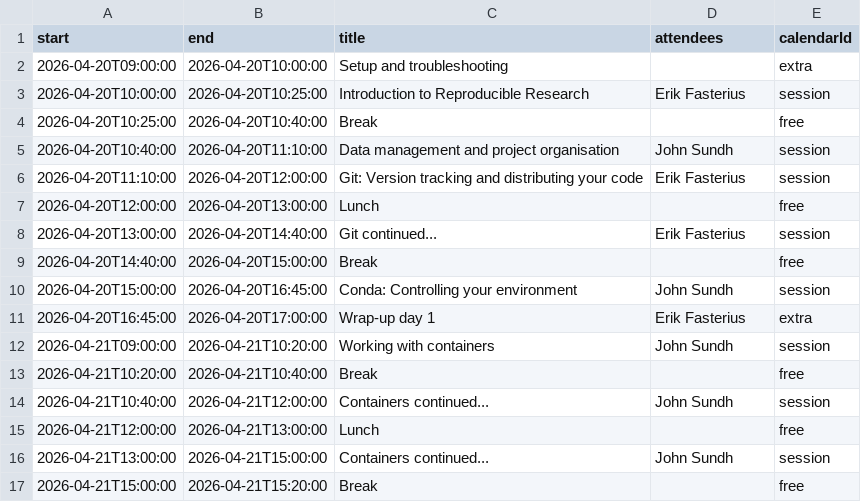
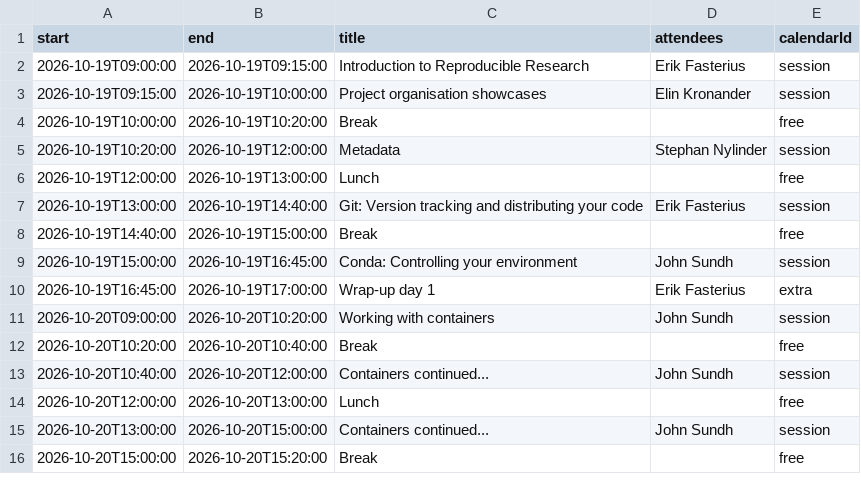
Before and after one commit to NBISweden/workshop-reproducible-research, a TSV file: schedule.tsv, drawn as a sheet; only a part is shown; the diff covers the shown part only.

Commit message:
Update schedule

```diff
--- a/schedule.tsv
+++ b/schedule.tsv
@@ -1,17 +1,16 @@
 start	end	title	attendees	calendarId
-2026-04-20T09:00:00	2026-04-20T10:00:00	Setup and troubleshooting		extra
-2026-04-20T10:00:00	2026-04-20T10:25:00	Introduction to Reproducible Research	Erik Fasterius	session
-2026-04-20T10:25:00	2026-04-20T10:40:00	Break		free
-2026-04-20T10:40:00	2026-04-20T11:10:00	Data management and project organisation	John Sundh	session
-2026-04-20T11:10:00	2026-04-20T12:00:00	Git: Version tracking and distributing your code	Erik Fasterius	session
-2026-04-20T12:00:00	2026-04-20T13:00:00	Lunch		free
-2026-04-20T13:00:00	2026-04-20T14:40:00	Git continued...	Erik Fasterius	session
-2026-04-20T14:40:00	2026-04-20T15:00:00	Break		free
-2026-04-20T15:00:00	2026-04-20T16:45:00	Conda: Controlling your environment	John Sundh	session
-2026-04-20T16:45:00	2026-04-20T17:00:00	Wrap-up day 1	Erik Fasterius	extra
-2026-04-21T09:00:00	2026-04-21T10:20:00	Working with containers	John Sundh	session
-2026-04-21T10:20:00	2026-04-21T10:40:00	Break		free
-2026-04-21T10:40:00	2026-04-21T12:00:00	Containers continued...	John Sundh	session
-2026-04-21T12:00:00	2026-04-21T13:00:00	Lunch		free
-2026-04-21T13:00:00	2026-04-21T15:00:00	Containers continued...	John Sundh	session
-2026-04-21T15:00:00	2026-04-21T15:20:00	Break		free
+2026-10-19T09:00:00	2026-10-19T09:15:00	Introduction to Reproducible Research	Erik Fasterius	session
+2026-10-19T09:15:00	2026-10-19T10:00:00	Project organisation showcases	Elin Kronander	session
+2026-10-19T10:00:00	2026-10-19T10:20:00	Break		free
+2026-10-19T10:20:00	2026-10-19T12:00:00	Metadata	Stephan Nylinder	session
+2026-10-19T12:00:00	2026-10-19T13:00:00	Lunch		free
+2026-10-19T13:00:00	2026-10-19T14:40:00	Git: Version tracking and distributing your code	Erik Fasterius	session
+2026-10-19T14:40:00	2026-10-19T15:00:00	Break		free
+2026-10-19T15:00:00	2026-10-19T16:45:00	Conda: Controlling your environment	John Sundh	session
+2026-10-19T16:45:00	2026-10-19T17:00:00	Wrap-up day 1	Erik Fasterius	extra
+2026-10-20T09:00:00	2026-10-20T10:20:00	Working with containers	John Sundh	session
+2026-10-20T10:20:00	2026-10-20T10:40:00	Break		free
+2026-10-20T10:40:00	2026-10-20T12:00:00	Containers continued...	John Sundh	session
+2026-10-20T12:00:00	2026-10-20T13:00:00	Lunch		free
+2026-10-20T13:00:00	2026-10-20T15:00:00	Containers continued...	John Sundh	session
+2026-10-20T15:00:00	2026-10-20T15:20:00	Break		free
```
Also changed, not shown: 61 edited cells elsewhere in this file, 1 other file.
